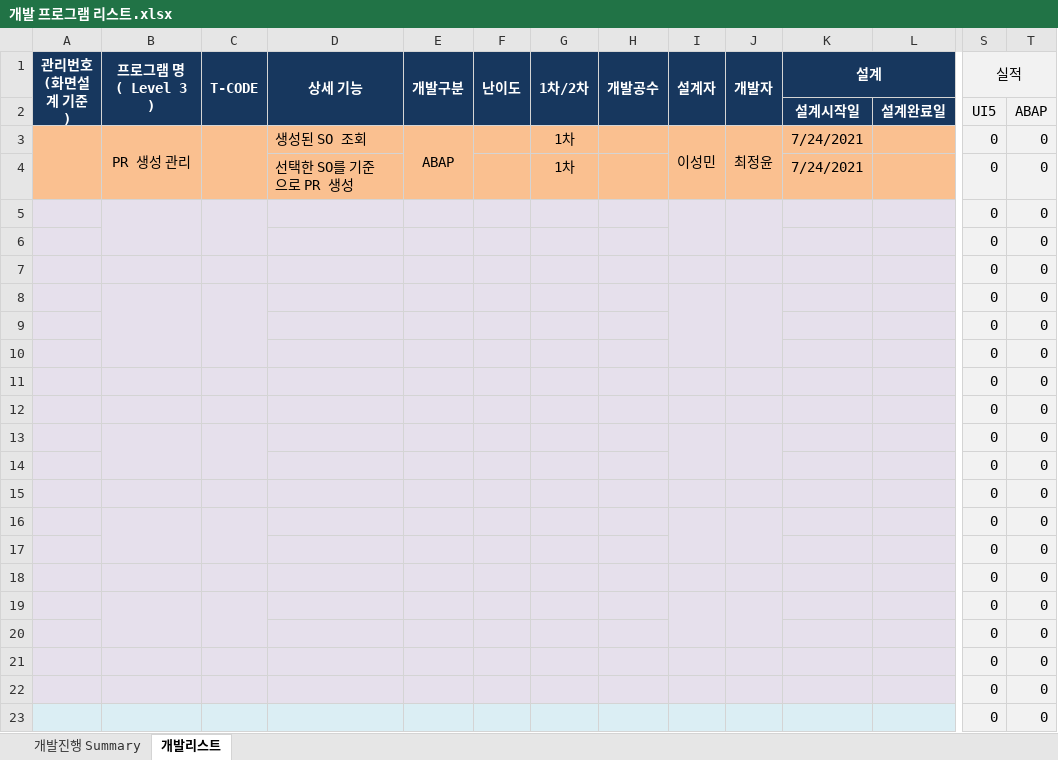
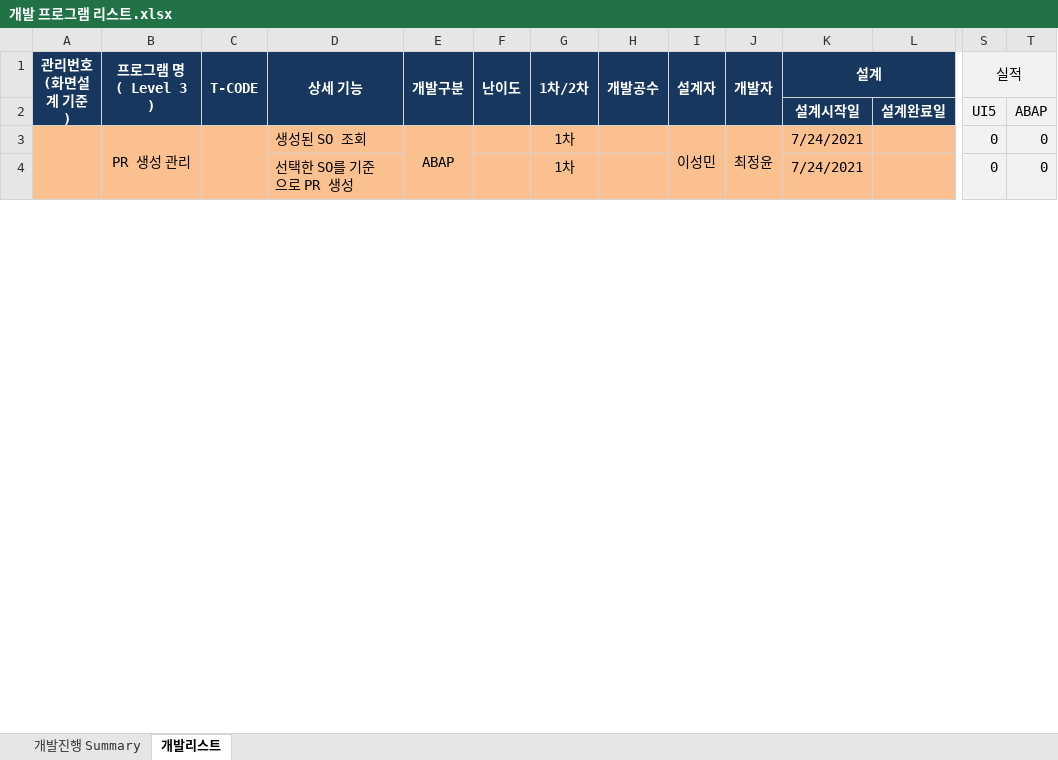
Before and after one commit to naniboy0923/SAP_Project, an Excel workbook: Document/개발 프로그램 리스트.xlsx, sheet 개발리스트, drawn as a sheet; only a part is shown, gaps mark what is left out; values as stored, in another font and other column widths than the file's, no borders; removed rows and columns are numbered as before the commit, all else as after; rows hold the shown columns only; the diff covers the shown part only; the diff names each change by its address in the sheet, - before the commit and + after, or states it on an @@ line.

Commit message:
Add files via upload

```diff
--- a/Document/개발 프로그램 리스트.xlsx (sheet 개발리스트)
+++ b/Document/개발 프로그램 리스트.xlsx (sheet 개발리스트)
-row 5:  |  |  |  |  |  |  |  |  |  |  |  | 0 | 0
-row 6:  |  |  |  |  |  |  |  |  |  |  |  | 0 | 0
-row 7:  |  |  |  |  |  |  |  |  |  |  |  | 0 | 0
-row 8:  |  |  |  |  |  |  |  |  |  |  |  | 0 | 0
-row 9:  |  |  |  |  |  |  |  |  |  |  |  | 0 | 0
-row 10:  |  |  |  |  |  |  |  |  |  |  |  | 0 | 0
-row 11:  |  |  |  |  |  |  |  |  |  |  |  | 0 | 0
-row 12:  |  |  |  |  |  |  |  |  |  |  |  | 0 | 0
-row 13:  |  |  |  |  |  |  |  |  |  |  |  | 0 | 0
-row 14:  |  |  |  |  |  |  |  |  |  |  |  | 0 | 0
-row 15:  |  |  |  |  |  |  |  |  |  |  |  | 0 | 0
-row 16:  |  |  |  |  |  |  |  |  |  |  |  | 0 | 0
-row 17:  |  |  |  |  |  |  |  |  |  |  |  | 0 | 0
-row 18:  |  |  |  |  |  |  |  |  |  |  |  | 0 | 0
-row 19:  |  |  |  |  |  |  |  |  |  |  |  | 0 | 0
-row 20:  |  |  |  |  |  |  |  |  |  |  |  | 0 | 0
-row 21:  |  |  |  |  |  |  |  |  |  |  |  | 0 | 0
-row 22:  |  |  |  |  |  |  |  |  |  |  |  | 0 | 0
-row 23:  |  |  |  |  |  |  |  |  |  |  |  | 0 | 0
```
Also changed, not shown: 8 added rows, 22 removed rows and cell formats elsewhere in this sheet, formulas that keep their value.
